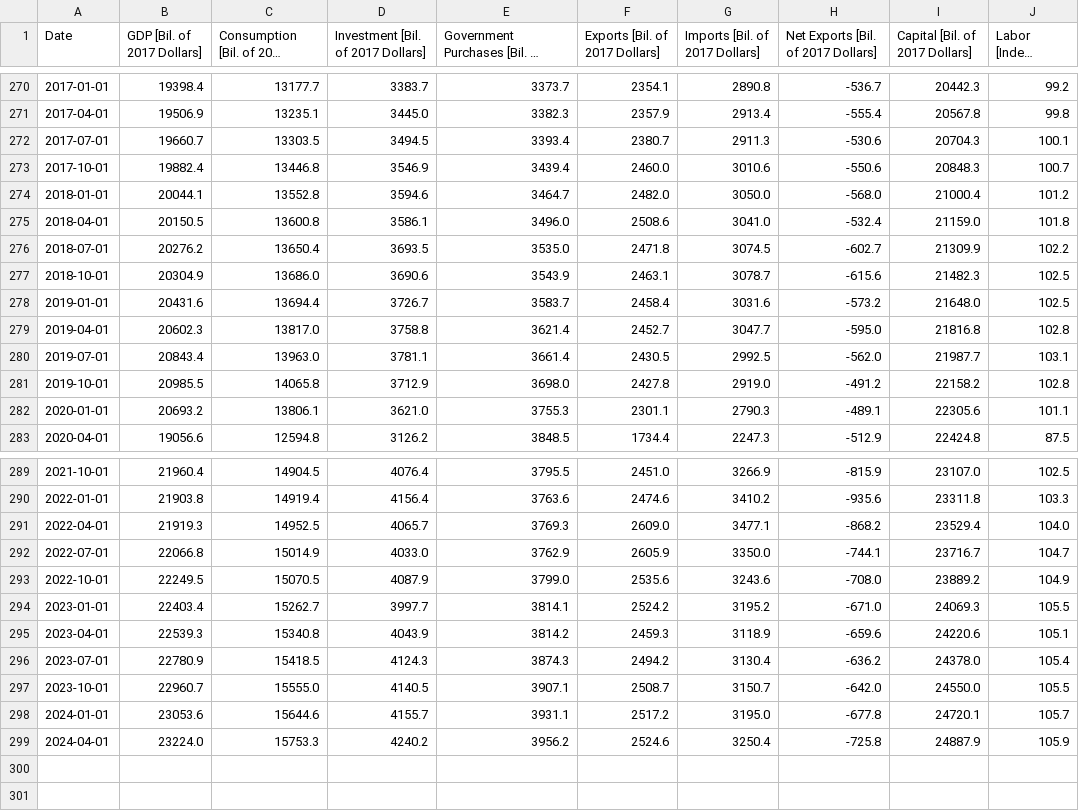
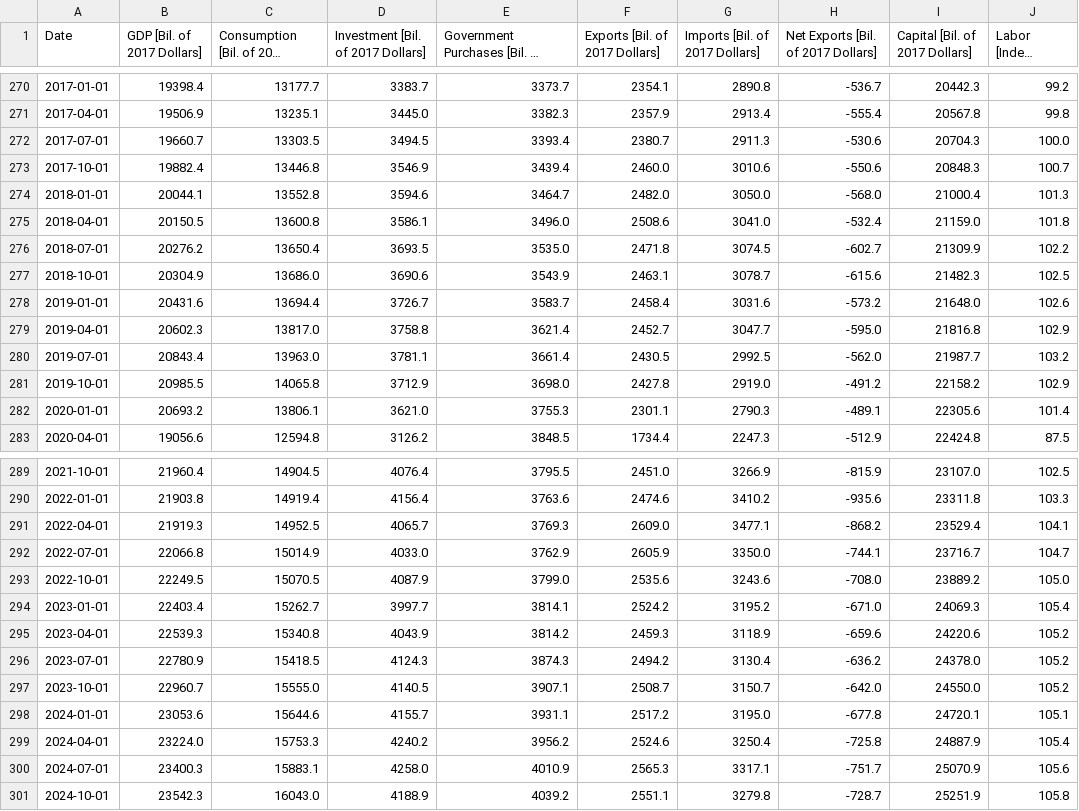
Before and after one commit to letsgoexploring/economic-data, a CSV file: us-production/csv/US_Production_Q_Data.csv, drawn as a sheet; only a part is shown, gaps mark what is left out; long unchanged cells end in …; the diff covers the shown part only; the diff names each change by its address in the sheet, - before the commit and + after, or states it on an @@ line.

```diff
--- a/us-production/csv/US_Production_Q_Data.csv
+++ b/us-production/csv/US_Production_Q_Data.csv
-J272 (Labor [Index: 2017=100]): 100.1
+J272 (Labor [Index: 2017=100]): 100.0
-J274 (Labor [Index: 2017=100]): 101.2
+J274 (Labor [Index: 2017=100]): 101.3
-J278 (Labor [Index: 2017=100]): 102.5
+J278 (Labor [Index: 2017=100]): 102.6
-J279 (Labor [Index: 2017=100]): 102.8
+J279 (Labor [Index: 2017=100]): 102.9
-J280 (Labor [Index: 2017=100]): 103.1
+J280 (Labor [Index: 2017=100]): 103.2
-J281 (Labor [Index: 2017=100]): 102.8
+J281 (Labor [Index: 2017=100]): 102.9
-J282 (Labor [Index: 2017=100]): 101.1
+J282 (Labor [Index: 2017=100]): 101.4
-J291 (Labor [Index: 2017=100]): 104.0
+J291 (Labor [Index: 2017=100]): 104.1
-J293 (Labor [Index: 2017=100]): 104.9
+J293 (Labor [Index: 2017=100]): 105.0
-J294 (Labor [Index: 2017=100]): 105.5
+J294 (Labor [Index: 2017=100]): 105.4
-J295 (Labor [Index: 2017=100]): 105.1
+J295 (Labor [Index: 2017=100]): 105.2
-J296 (Labor [Index: 2017=100]): 105.4
+J296 (Labor [Index: 2017=100]): 105.2
-J297 (Labor [Index: 2017=100]): 105.5
+J297 (Labor [Index: 2017=100]): 105.2
-J298 (Labor [Index: 2017=100]): 105.7
+J298 (Labor [Index: 2017=100]): 105.1
-J299 (Labor [Index: 2017=100]): 105.9
+J299 (Labor [Index: 2017=100]): 105.4
+row 300: 2024-07-01 | 23400.3 | 15883.1 | 4258.0 | 4010.9 | 2565.3 | 3317.1 | -751.7 | 25070.9 | 105.6
+row 301: 2024-10-01 | 23542.3 | 16043.0 | 4188.9 | 4039.2 | 2551.1 | 3279.8 | -728.7 | 25251.9 | 105.8
```
Also changed, not shown: 61 edited cells elsewhere in this file, dmp/csv/beveridge_curve_data.csv, quantity-theory/csv/quantity_theory_data.csv, 20 other files.
